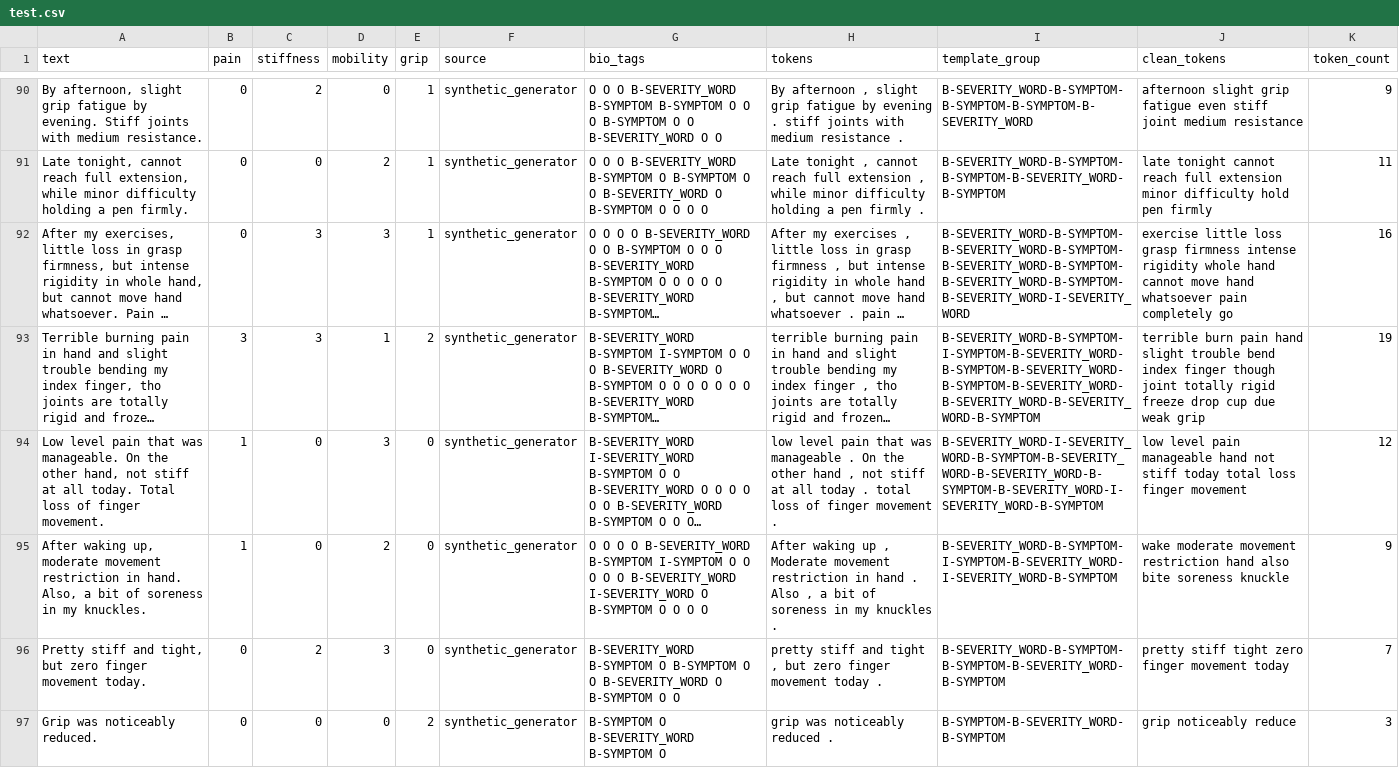
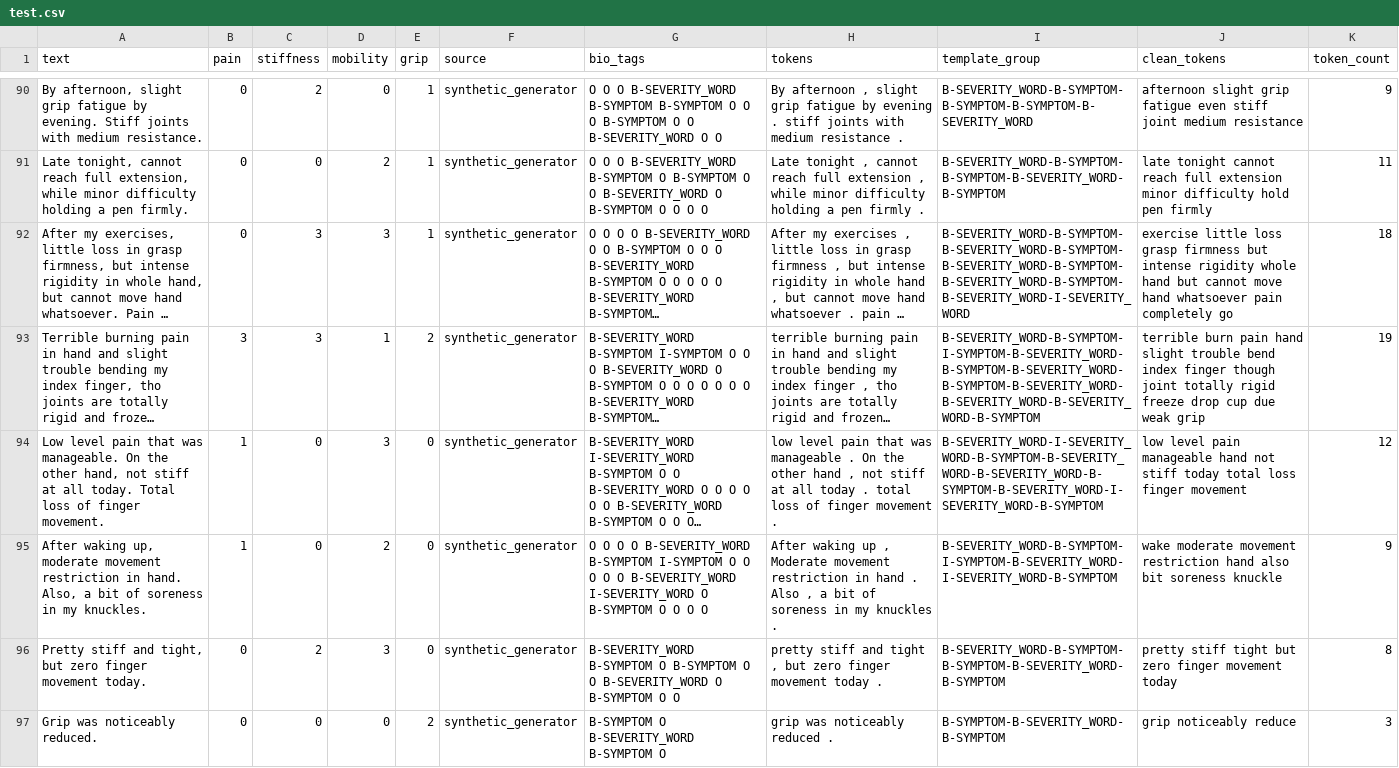
Before and after one commit to VenkatesanManju/Hand-Rehab-AI, a CSV file: data/processed/test.csv, drawn as a sheet; only a part is shown, gaps mark what is left out; long unchanged cells end in …; the diff covers the shown part only; the diff names each change by its address in the sheet, - before the commit and + after, or states it on an @@ line.

```diff
--- a/data/processed/test.csv
+++ b/data/processed/test.csv
-J92 (clean_tokens): …grasp firmness intense rigidity whole hand cannot move…
+J92 (clean_tokens): …grasp firmness but intense rigidity whole hand but cannot move…
-K92 (token_count): 16
+K92 (token_count): 18
-J95 (clean_tokens): …hand also bite soreness knuckle
+J95 (clean_tokens): …hand also bit soreness knuckle
-J96 (clean_tokens): …stiff tight zero finger…
+J96 (clean_tokens): …stiff tight but zero finger…
-K96 (token_count): 7
+K96 (token_count): 8
```
Also changed, not shown: 135 edited cells elsewhere in this file, data/processed/train.csv, data/processed/val.csv, 30 other files.
